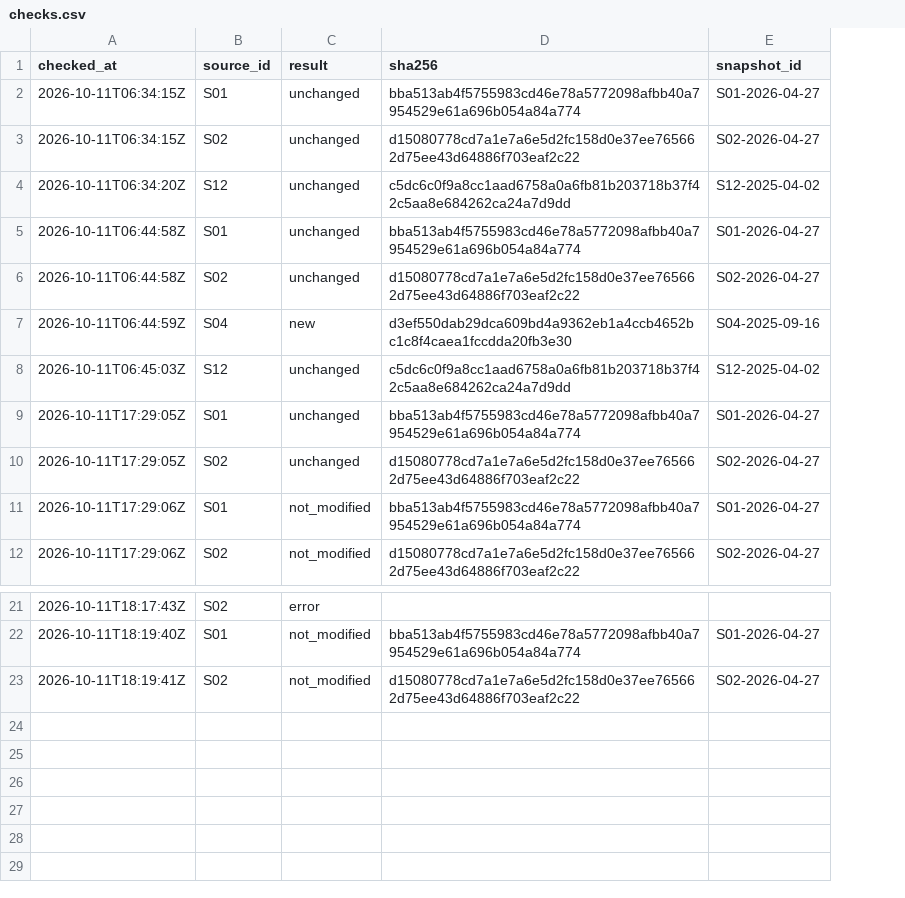
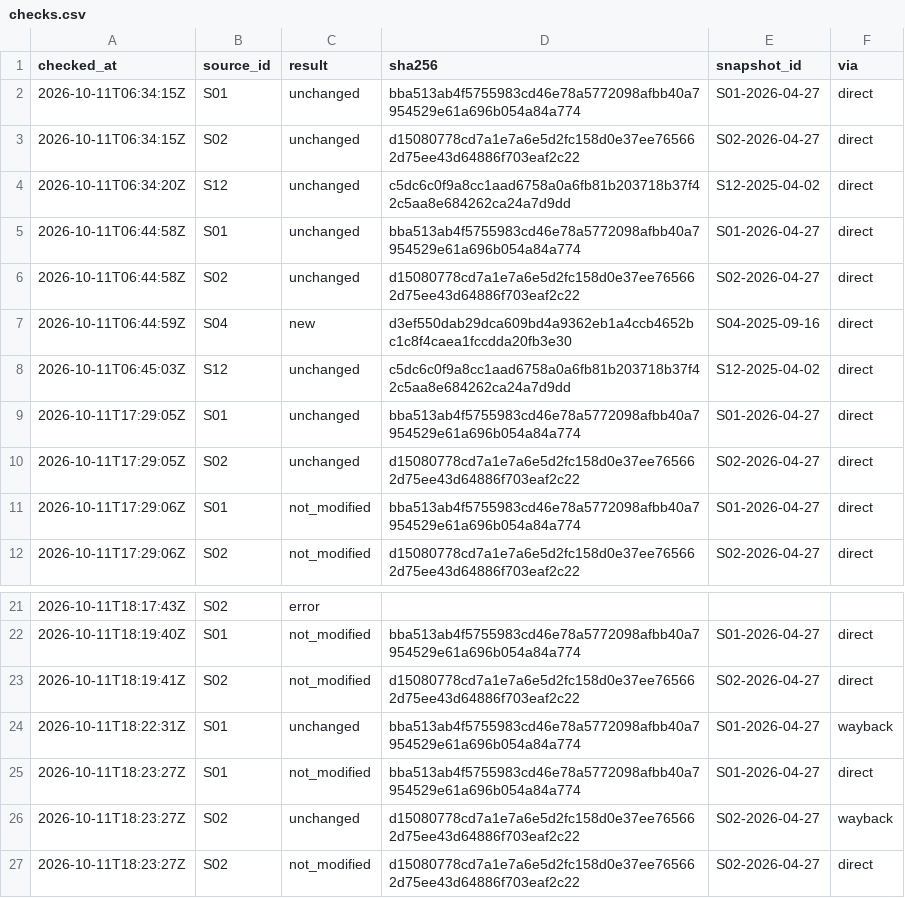
Before and after one commit to wcl-dev/solar-feeder, a CSV file: data/manifests/checks.csv, drawn as a sheet; only a part is shown, gaps mark what is left out; the diff names each change by its address in the sheet, - before the commit and + after, or states it on an @@ line.

```diff
--- a/data/manifests/checks.csv
+++ b/data/manifests/checks.csv
+column F (via), rows 2-12: all direct; rows 22-23: direct | direct
+row 24: 2026-10-11T18:22:31Z | S01 | unchanged | bba513ab4f5755983cd46e78a5772098afbb40a7954529e61a696b054a84a774 | S01-2026-04-27 | wayback
+row 25: 2026-10-11T18:23:27Z | S01 | not_modified | bba513ab4f5755983cd46e78a5772098afbb40a7954529e61a696b054a84a774 | S01-2026-04-27 | direct
+row 26: 2026-10-11T18:23:27Z | S02 | unchanged | d15080778cd7a1e7a6e5d2fc158d0e37ee765662d75ee43d64886f703eaf2c22 | S02-2026-04-27 | wayback
+row 27: 2026-10-11T18:23:27Z | S02 | not_modified | d15080778cd7a1e7a6e5d2fc158d0e37ee765662d75ee43d64886f703eaf2c22 | S02-2026-04-27 | direct
```
Also changed, not shown: 8 other files.
